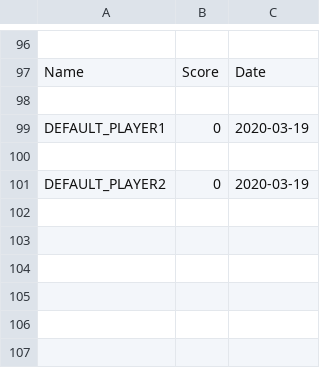
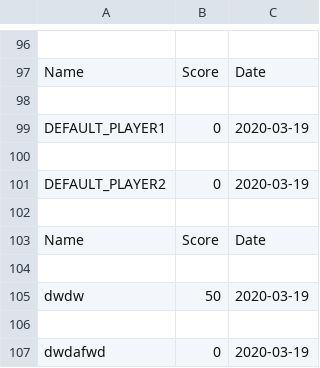
Before and after one commit to landordie/landordie, a CSV file: highscore_list.csv, drawn as a sheet; only a part is shown, gaps mark what is left out.

```diff
--- a/highscore_list.csv
+++ b/highscore_list.csv
@@ -101 +101,7 @@ DEFAULT_PLAYER1,0,2020-03-19
 DEFAULT_PLAYER2,0,2020-03-19
+
+Name,Score,Date
+
+dwdw,50,2020-03-19
+
+dwdafwd,0,2020-03-19
```
